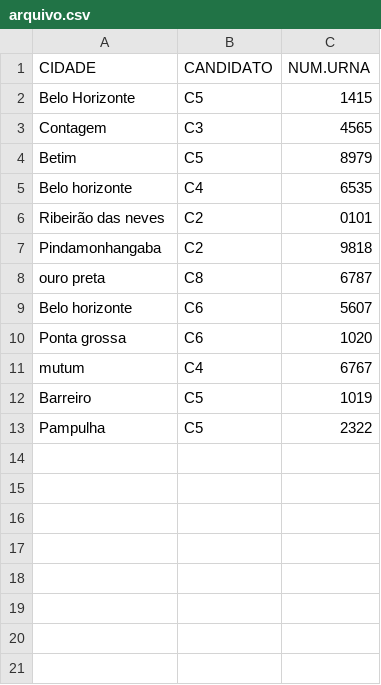
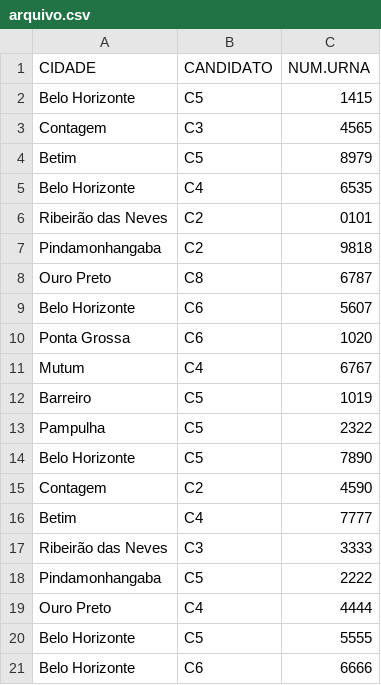
Before and after one commit to victorm31415/Elections, a CSV file: arquivo.csv, drawn as a sheet.

Commit message:
Atualizar o arquivo.csv

```diff
--- a/arquivo.csv
+++ b/arquivo.csv
@@ -4,10 +4,18 @@ Contagem;C3;4565
 Betim;C5;8979
-Belo horizonte;C4;6535
-Ribeirão das neves;C2;0101
+Belo Horizonte;C4;6535
+Ribeirão das Neves;C2;0101
 Pindamonhangaba;C2;9818
-ouro preta;C8;6787
-Belo horizonte;C6;5607
-Ponta grossa;C6;1020
-mutum;C4;6767
+Ouro Preto;C8;6787
+Belo Horizonte;C6;5607
+Ponta Grossa;C6;1020
+Mutum;C4;6767
 Barreiro;C5;1019
 Pampulha;C5;2322
+Belo Horizonte;C5;7890
+Contagem;C2;4590
+Betim;C4;7777
+Ribeirão das Neves;C3;3333
+Pindamonhangaba;C5;2222
+Ouro Preto;C4;4444
+Belo Horizonte;C5;5555
+Belo Horizonte;C6;6666
```
